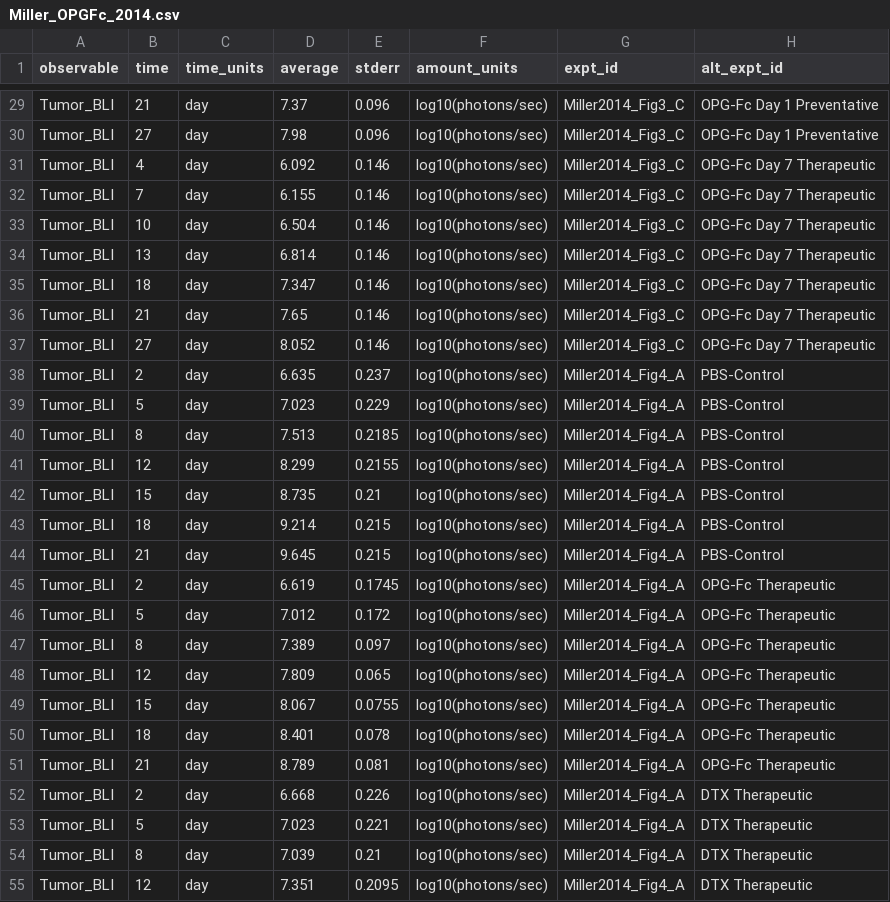
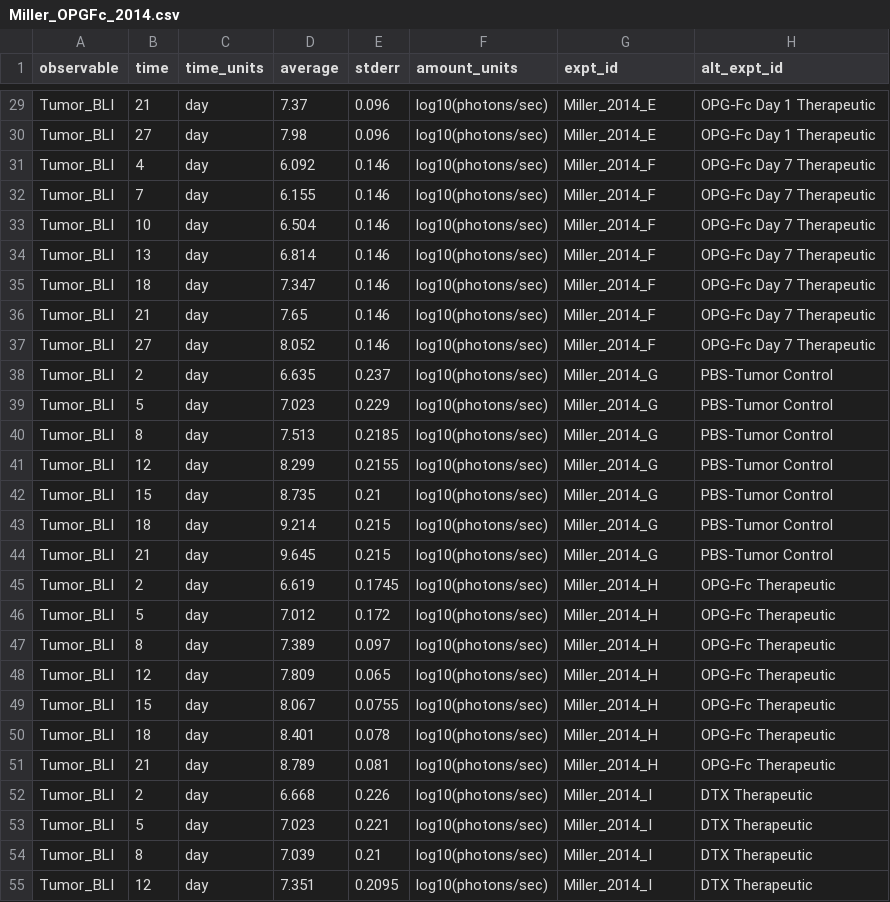
Before and after one commit to SysBioCollab-UArk/TIBD_microenvironment, a CSV file: DATA/Miller_OPGFc_2014.csv, drawn as a sheet; only a part is shown, gaps mark what is left out; the diff covers the shown part only; the diff names each change by its address in the sheet, - before the commit and + after, or states it on an @@ line.

Commit message:
Updated Blake_OPGFc_2014.csv and Miller_OPGFc_2014.csv to the DATA folder.

```diff
--- a/DATA/Miller_OPGFc_2014.csv
+++ b/DATA/Miller_OPGFc_2014.csv
-G29:G30 (expt_id): Miller2014_Fig3_C
+G29:G30 (expt_id): Miller_2014_E
-H29:H30 (alt_expt_id): OPG-Fc Day 1 Preventative
+H29:H30 (alt_expt_id): OPG-Fc Day 1 Therapeutic
-G31:G37 (expt_id): Miller2014_Fig3_C
+G31:G37 (expt_id): Miller_2014_F
-G38:G44 (expt_id): Miller2014_Fig4_A
+G38:G44 (expt_id): Miller_2014_G
-H38:H44 (alt_expt_id): PBS-Control
+H38:H44 (alt_expt_id): PBS-Tumor Control
-G45:G51 (expt_id): Miller2014_Fig4_A
+G45:G51 (expt_id): Miller_2014_H
-G52:G55 (expt_id): Miller2014_Fig4_A
+G52:G55 (expt_id): Miller_2014_I
```
Also changed, not shown: 49 edited cells elsewhere in this file, DATA/Blake_OPGFc_2014.csv.
